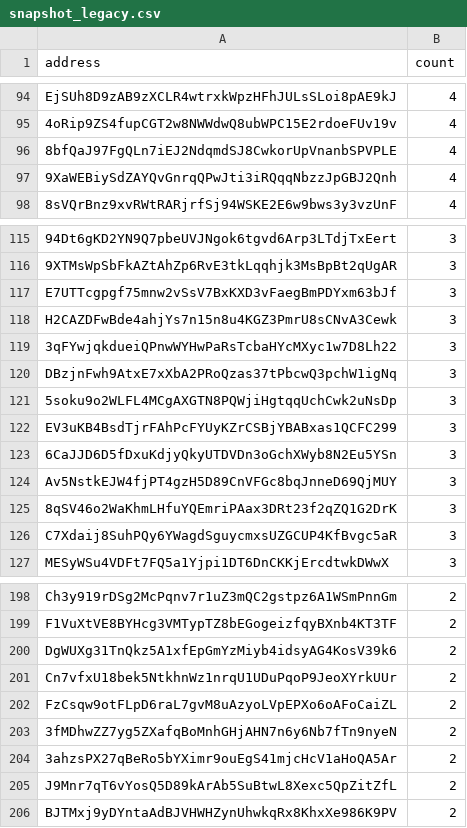
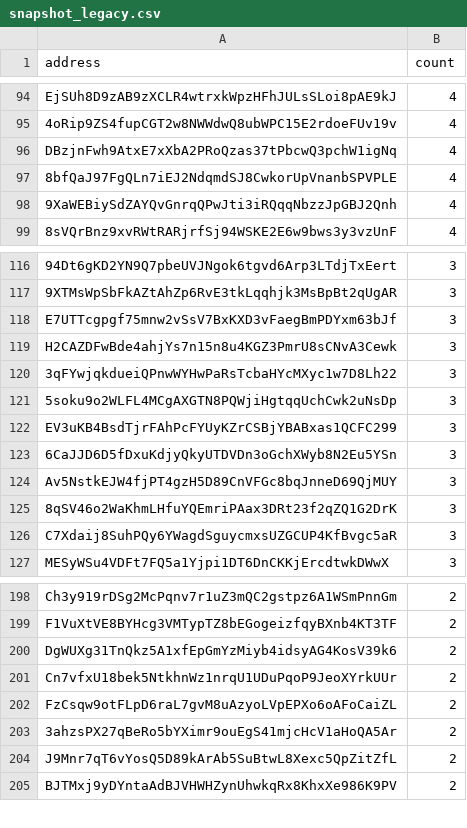
Before and after one commit to QuekzDev/snapshot, a CSV file: snapshot_legacy.csv, drawn as a sheet; only a part is shown, gaps mark what is left out.

```diff
--- a/snapshot_legacy.csv
+++ b/snapshot_legacy.csv
@@ -95,2 +95,3 @@ EjSUh8D9zAB9zXCLR4wtrxkWpzHFhJULsSLoi8pAE9kJ,4
 4oRip9ZS4fupCGT2w8NWWdwQ8ubWPC15E2rdoeFUv19v,4
+DBzjnFwh9AtxE7xXbA2PRoQzas37tPbcwQ3pchW1igNq,4
 8bfQaJ97FgQLn7iEJ2NdqmdSJ8CwkorUpVnanbSPVPLE,4
@@ -119,3 +120,2 @@ H2CAZDFwBde4ahjYs7n15n8u4KGZ3PmrU8sCNvA3Cewk,3
 3qFYwjqkdueiQPnwWYHwPaRsTcbaHYcMXyc1w7D8Lh22,3
-DBzjnFwh9AtxE7xXbA2PRoQzas37tPbcwQ3pchW1igNq,3
 5soku9o2WLFL4MCgAXGTN8PQWjiHgtqqUchCwk2uNsDp,3
@@ -202,3 +202,2 @@ Cn7vfxU18bek5NtkhnWz1nrqU1UDuPqoP9JeoXYrkUUr,2
 FzCsqw9otFLpD6raL7gvM8uAzyoLVpEPXo6oAFoCaiZL,2
-3fMDhwZZ7yg5ZXafqBoMnhGHjAHN7n6y6Nb7fTn9nyeN,2
 3ahzsPX27qBeRo5bYXimr9ouEgS41mjcHcV1aHoQA5Ar,2
```
